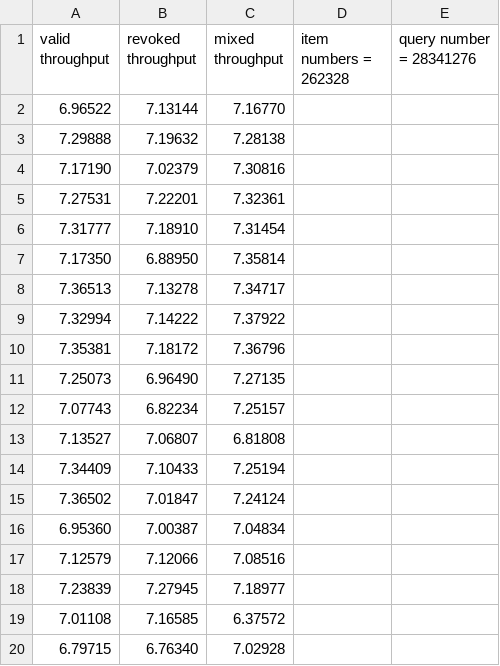
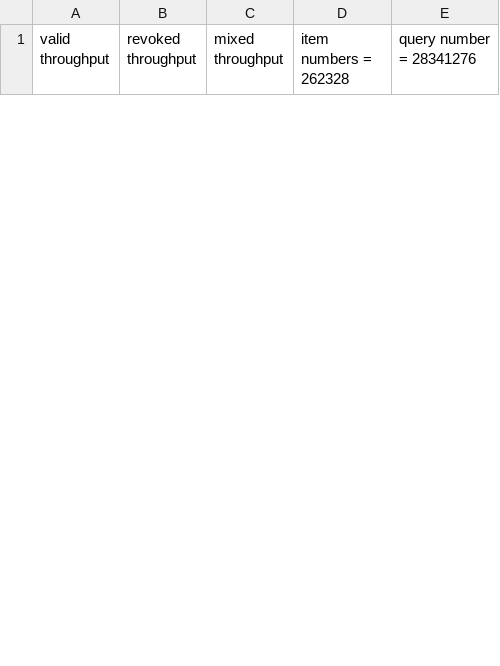
Before and after one commit to mwong775/filters-project, a CSV file: vp_cert_lookup.csv, drawn as a sheet; only a part is shown; the diff covers the shown part only.

```diff
--- a/vp_cert_lookup.csv
+++ b/vp_cert_lookup.csv
@@ -1,20 +1 @@
 valid throughput, revoked throughput, mixed throughput, item numbers = 262328, query number = 28341276
-6.96522, 7.13144, 7.16770
-7.29888, 7.19632, 7.28138
-7.17190, 7.02379, 7.30816
-7.27531, 7.22201, 7.32361
-7.31777, 7.18910, 7.31454
-7.17350, 6.88950, 7.35814
-7.36513, 7.13278, 7.34717
-7.32994, 7.14222, 7.37922
-7.35381, 7.18172, 7.36796
-7.25073, 6.96490, 7.27135
-7.07743, 6.82234, 7.25157
-7.13527, 7.06807, 6.81808
-7.34409, 7.10433, 7.25194
-7.36502, 7.01847, 7.24124
-6.95360, 7.00387, 7.04834
-7.12579, 7.12066, 7.08516
-7.23839, 7.27945, 7.18977
-7.01108, 7.16585, 6.37572
-6.79715, 6.76340, 7.02928
```
Also changed, not shown: 10 added rows and 23 removed rows elsewhere in this file, bfc_cert_lookup.csv, vp_lf_lookup.csv, 14 other files.
